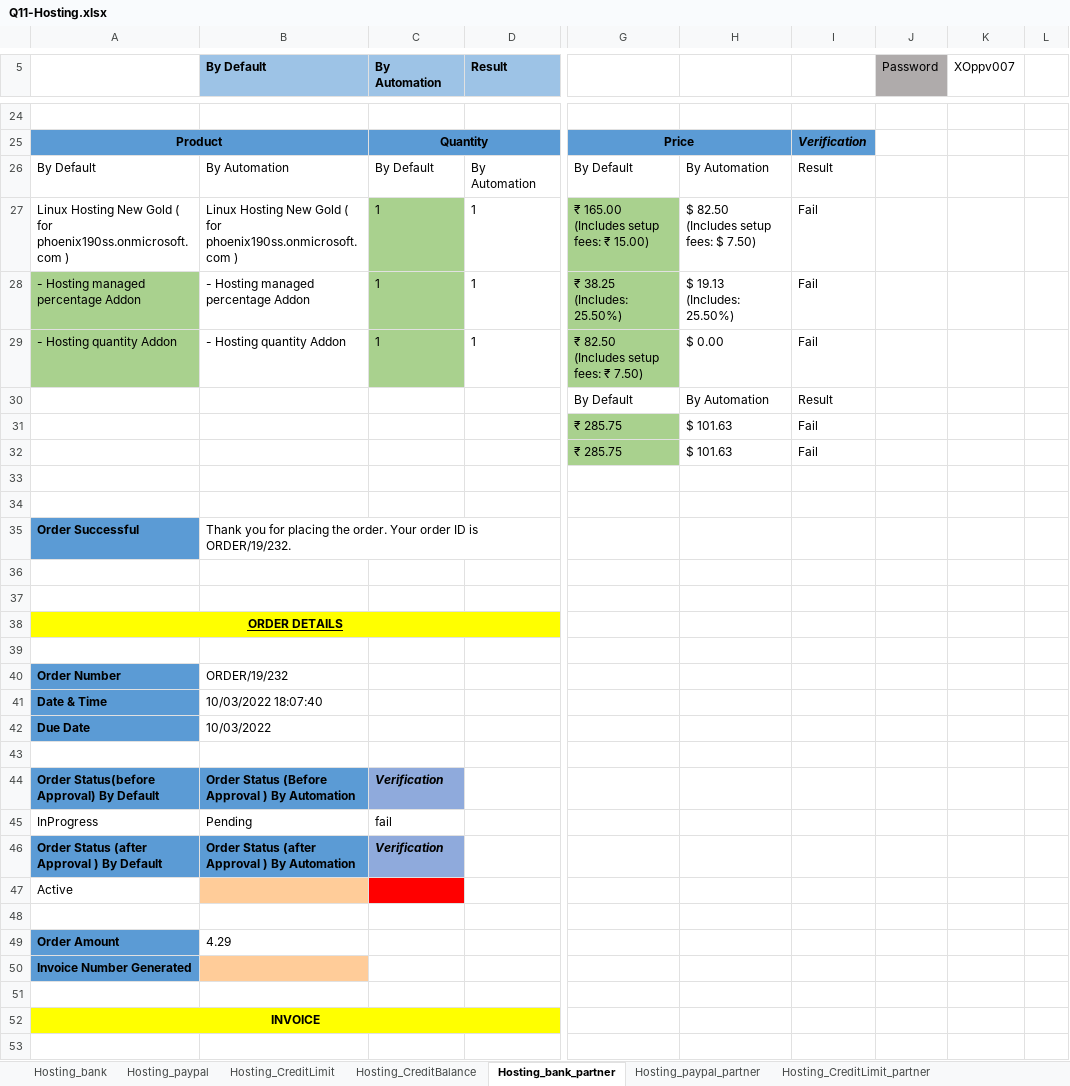
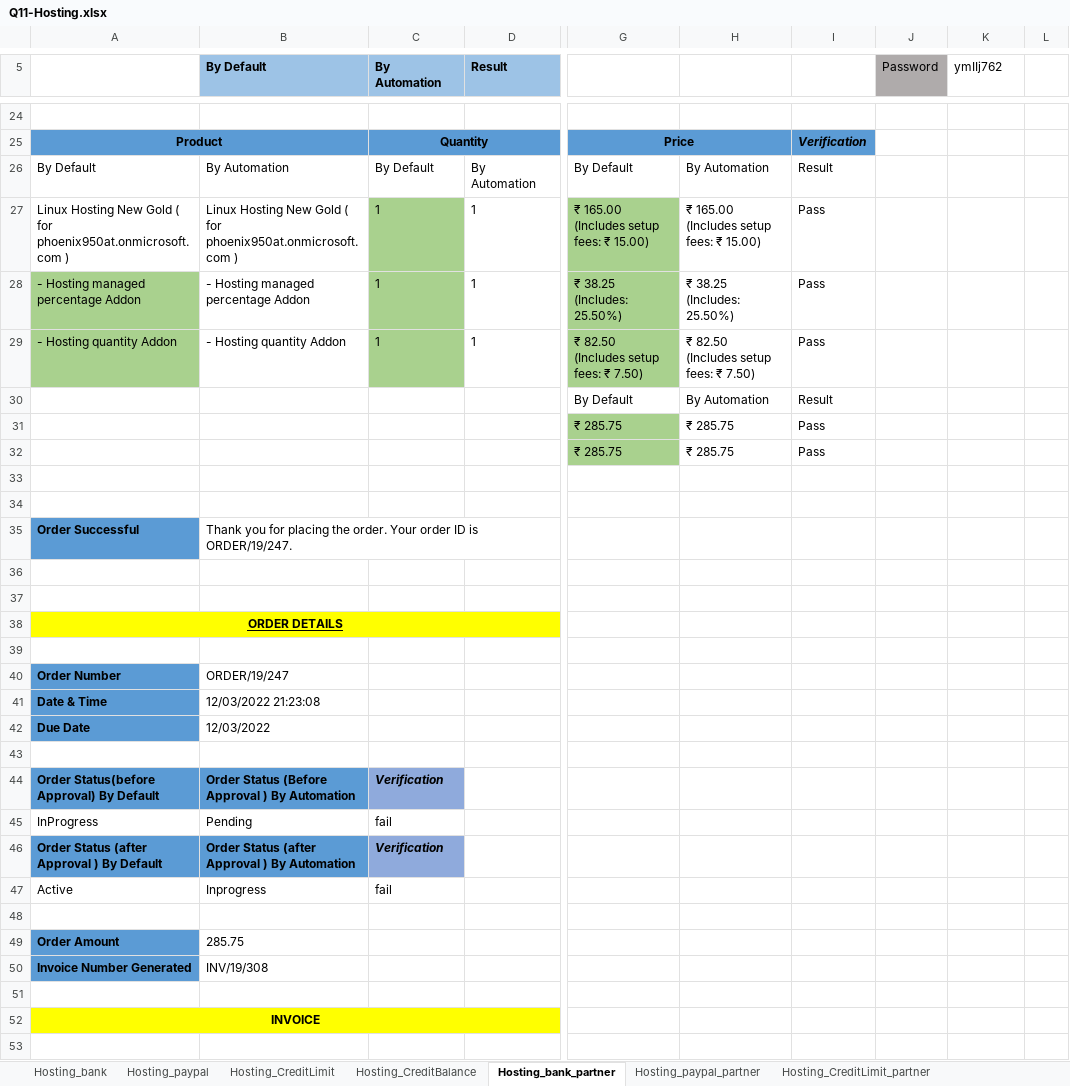
Before and after one commit to himeros49/Hosting_project, an Excel workbook: target/classes/Q11-Hosting.xlsx, sheet Hosting_bank_partner, drawn as a sheet; only a part is shown, gaps mark what is left out; values as stored, in another font and other column widths than the file's, no borders; ↵ is a line break in a cell; the diff covers the shown part only; the diff names each change by its address in the sheet, - before the commit and + after, or states it on an @@ line.

```diff
--- a/target/classes/Q11-Hosting.xlsx (sheet Hosting_bank_partner)
+++ b/target/classes/Q11-Hosting.xlsx (sheet Hosting_bank_partner)
-K5: XOppv007
+K5: ymIIj762
-A27: …( for phoenix190ss.onmicrosoft.com )
+A27: …( for phoenix950at.onmicrosoft.com )
-B27 (By Default): …( for phoenix190ss.onmicrosoft.com )
+B27 (By Default): …( for phoenix950at.onmicrosoft.com )
-H27: $ 82.50 ↵ (Includes setup fees: $ 7.50)
+H27: ₹ 165.00 ↵ (Includes setup fees: ₹ 15.00)
-I27:I29: Fail
+I27:I29: Pass
-H28: $ 19.13 ↵ (Includes: 25.50%)
+H28: ₹ 38.25 ↵ (Includes: 25.50%)
-H29: $ 0.00
+H29: ₹ 82.50 ↵ (Includes setup fees: ₹ 7.50)
-H31:H32: $ 101.63
+H31:H32: ₹ 285.75
-I31:I32: Fail
+I31:I32: Pass
-B35 (By Default): …ID is ORDER/19/232.
+B35 (By Default): …ID is ORDER/19/247.
-B40 (By Default): ORDER/19/232
+B40 (By Default): ORDER/19/247
-B41 (By Default): 10/03/2022 18:07:40
+B41 (By Default): 12/03/2022 21:23:08
-B42 (By Default): 10/03/2022
+B42 (By Default): 12/03/2022
-B47 (By Default): (empty)
+B47 (By Default): Inprogress
-B47 fill: #FFCC99
+B47 fill: none
-C47 (By Automation): (empty)
+C47 (By Automation): fail
-C47 fill: #FF0000
+C47 fill: none
-B49 (By Default): 4.29
+B49 (By Default): 285.75
-B50 (By Default): (empty)
+B50 (By Default): INV/19/308
-B50 fill: #FFCC99
+B50 fill: none
```
Also changed, not shown: 42 edited cells and cell formats elsewhere in this sheet, sheet Hosting_CreditLimit_partner, sheet Hosting_paypal_partner, sheet Hosting_bank, sheet Hosting_paypal, sheet Hosting_CreditBalance, sheet Hosting_CreditBalance_partner, src/main/resources/Q11-Hosting.xlsx, 45 other files.
